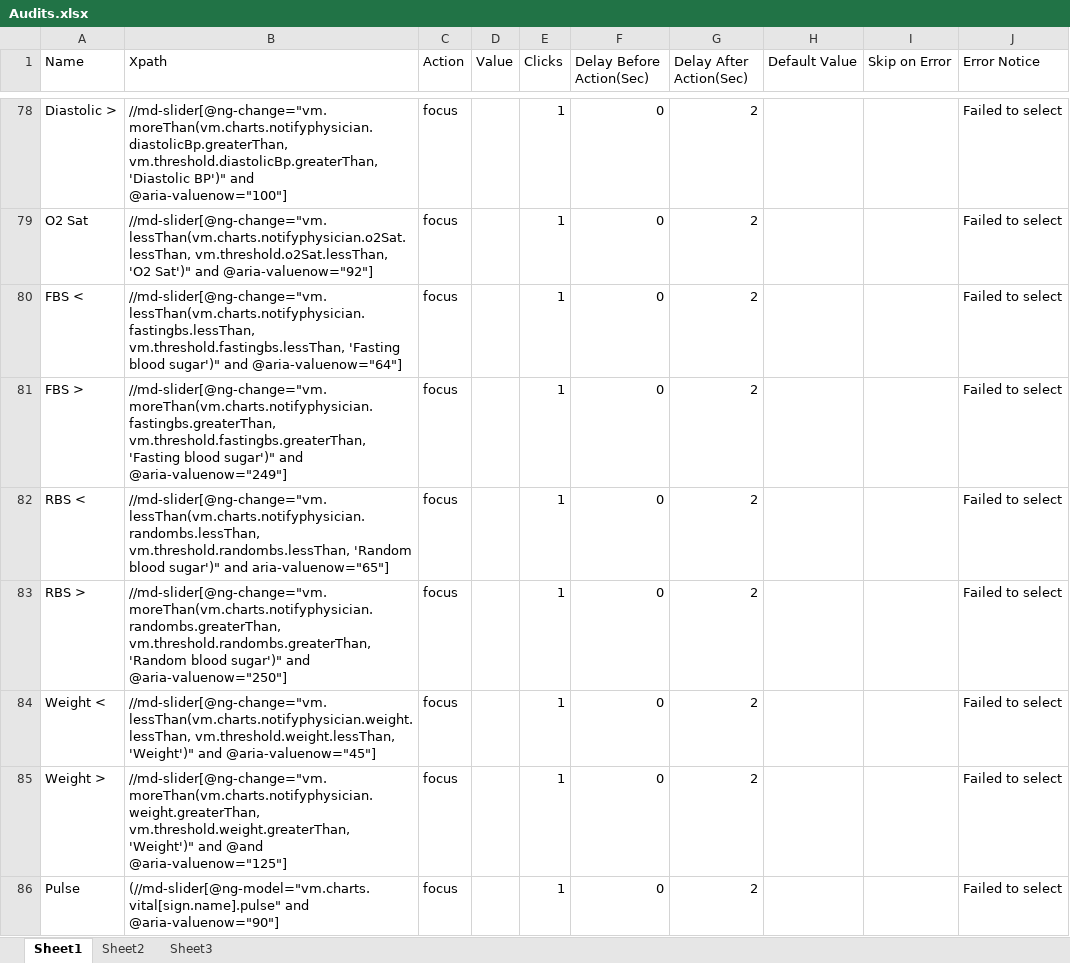
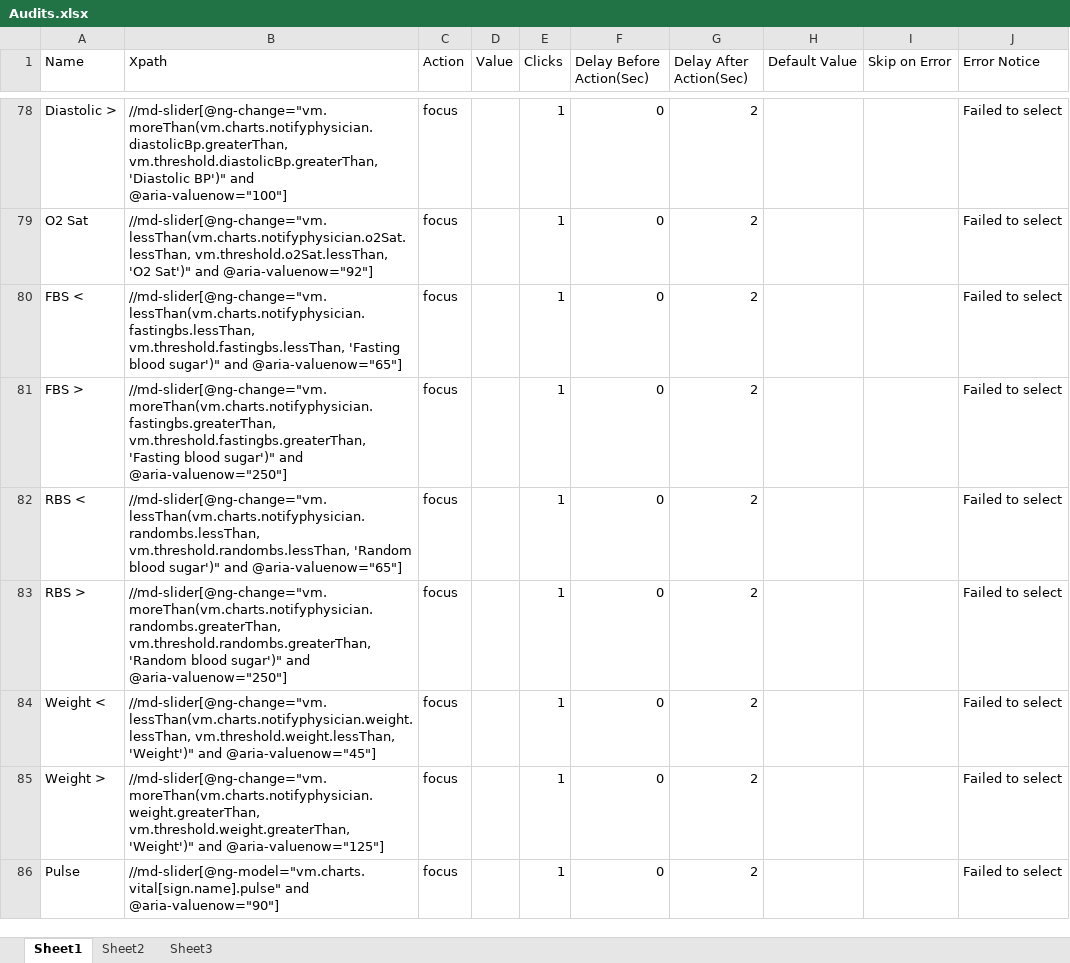
Before and after one commit to Ustingit/Automation, an Excel workbook: resources/Audits.xlsx, sheet Sheet1, drawn as a sheet; only a part is shown, gaps mark what is left out; values as stored, in another font and other column widths than the file's, no borders; the diff covers the shown part only; the diff names each change by its address in the sheet, - before the commit and + after, or states it on an @@ line.

Commit message:
updated

```diff
--- a/resources/Audits.xlsx (sheet Sheet1)
+++ b/resources/Audits.xlsx (sheet Sheet1)
-B80 (Xpath): …sugar')" and @aria-valuenow="64"]
+B80 (Xpath): …sugar')" and @aria-valuenow="65"]
-B81 (Xpath): …sugar')" and @aria-valuenow="249"]
+B81 (Xpath): …sugar')" and @aria-valuenow="250"]
-B82 (Xpath): …sugar')" and aria-valuenow="65"]
+B82 (Xpath): …sugar')" and @aria-valuenow="65"]
-B85 (Xpath): …'Weight')" and @and @aria-valuenow="125"]
+B85 (Xpath): …'Weight')" and @aria-valuenow="125"]
-B86 (Xpath): (//md-slider[@ng-model="vm.charts.vital[sign.name].pulse" and @aria-valuenow="90"]
+B86 (Xpath): //md-slider[@ng-model="vm.charts.vital[sign.name].pulse" and @aria-valuenow="90"]
```
Also changed, not shown: 196 added rows and 26 edited cells elsewhere in this sheet.
